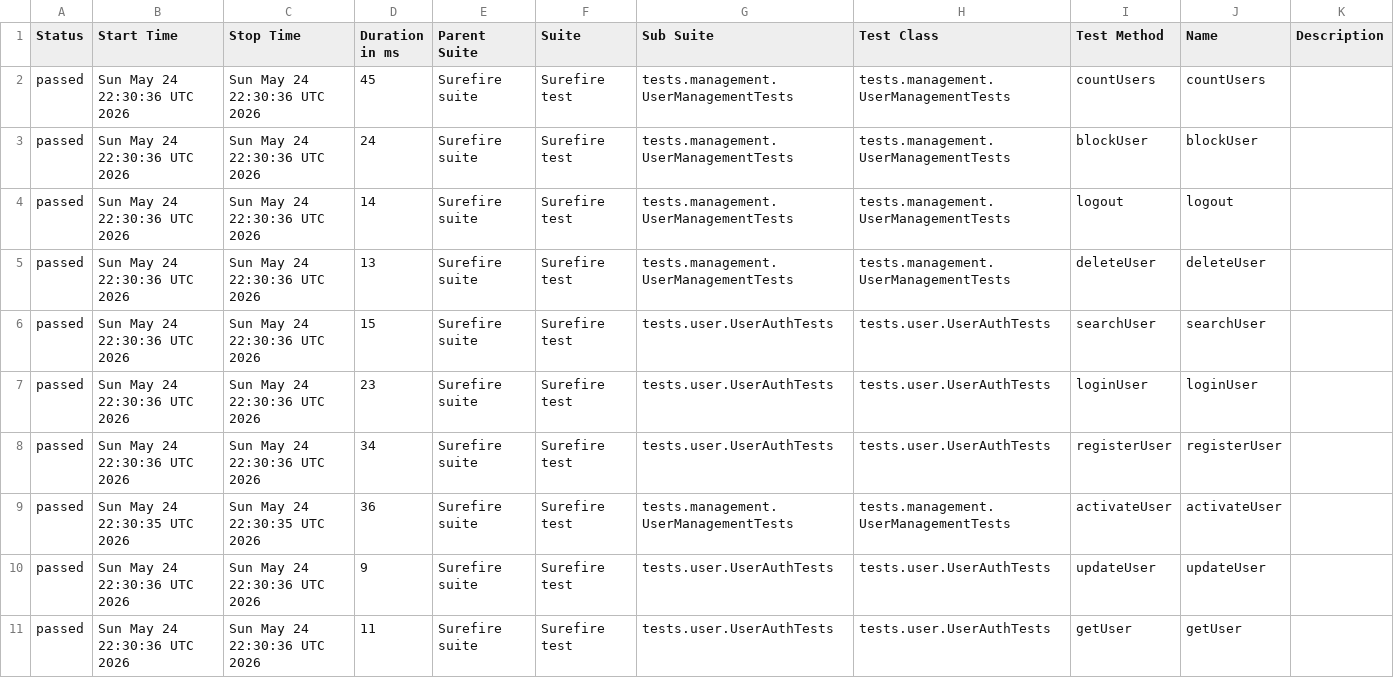
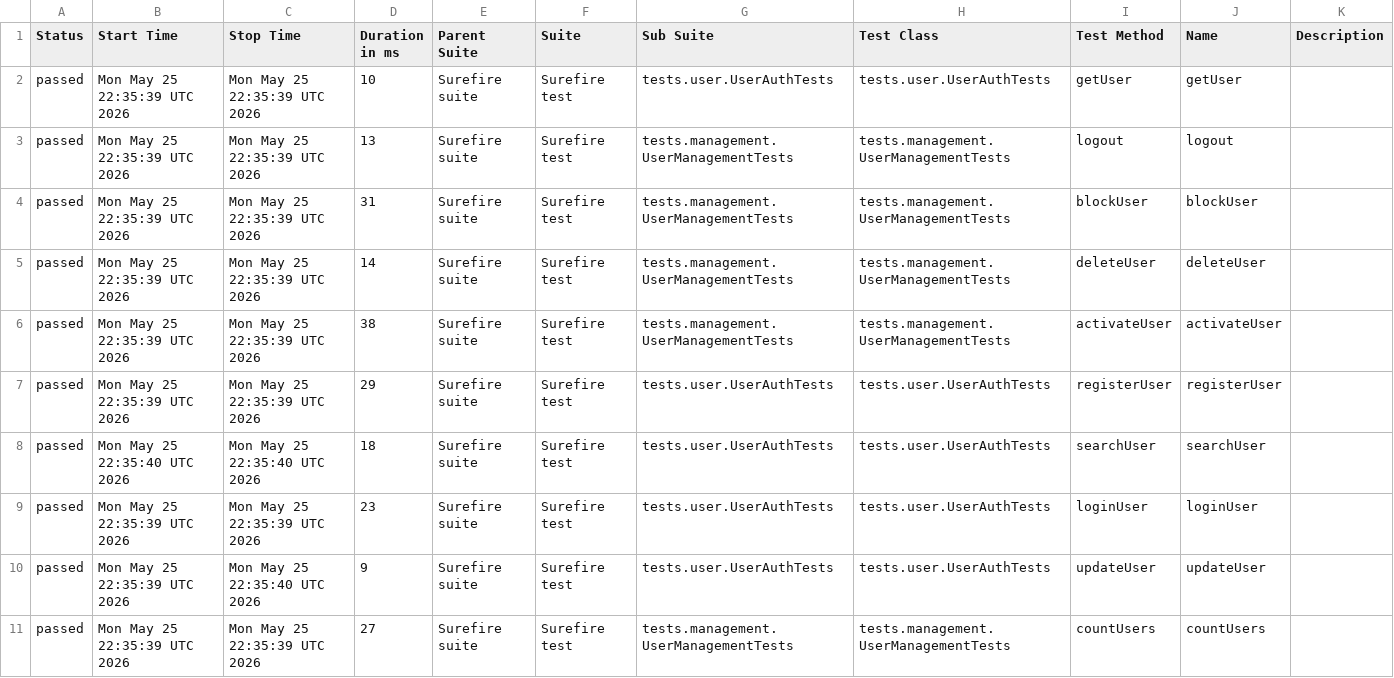
Before and after one commit to Ruturaj0861/user-restAssured, a CSV file: data/suites.csv, drawn as a sheet.

```diff
--- a/data/suites.csv
+++ b/data/suites.csv
@@ -1,11 +1,11 @@
 "Status","Start Time","Stop Time","Duration in ms","Parent Suite","Suite","Sub Suite","Test Class","Test Method","Name","Description"
-"passed","Sun May 24 22:30:36 UTC 2026","Sun May 24 22:30:36 UTC 2026","45","Surefire suite","Surefire test","tests.management.UserManagementTests","tests.management.UserManagementTests","countUsers","countUsers",""
-"passed","Sun May 24 22:30:36 UTC 2026","Sun May 24 22:30:36 UTC 2026","24","Surefire suite","Surefire test","tests.management.UserManagementTests","tests.management.UserManagementTests","blockUser","blockUser",""
-"passed","Sun May 24 22:30:36 UTC 2026","Sun May 24 22:30:36 UTC 2026","14","Surefire suite","Surefire test","tests.management.UserManagementTests","tests.management.UserManagementTests","logout","logout",""
-"passed","Sun May 24 22:30:36 UTC 2026","Sun May 24 22:30:36 UTC 2026","13","Surefire suite","Surefire test","tests.management.UserManagementTests","tests.management.UserManagementTests","deleteUser","deleteUser",""
-"passed","Sun May 24 22:30:36 UTC 2026","Sun May 24 22:30:36 UTC 2026","15","Surefire suite","Surefire test","tests.user.UserAuthTests","tests.user.UserAuthTests","searchUser","searchUser",""
-"passed","Sun May 24 22:30:36 UTC 2026","Sun May 24 22:30:36 UTC 2026","23","Surefire suite","Surefire test","tests.user.UserAuthTests","tests.user.UserAuthTests","loginUser","loginUser",""
-"passed","Sun May 24 22:30:36 UTC 2026","Sun May 24 22:30:36 UTC 2026","34","Surefire suite","Surefire test","tests.user.UserAuthTests","tests.user.UserAuthTests","registerUser","registerUser",""
-"passed","Sun May 24 22:30:35 UTC 2026","Sun May 24 22:30:35 UTC 2026","36","Surefire suite","Surefire test","tests.management.UserManagementTests","tests.management.UserManagementTests","activateUser","activateUser",""
-"passed","Sun May 24 22:30:36 UTC 2026","Sun May 24 22:30:36 UTC 2026","9","Surefire suite","Surefire test","tests.user.UserAuthTests","tests.user.UserAuthTests","updateUser","updateUser",""
-"passed","Sun May 24 22:30:36 UTC 2026","Sun May 24 22:30:36 UTC 2026","11","Surefire suite","Surefire test","tests.user.UserAuthTests","tests.user.UserAuthTests","getUser","getUser",""
+"passed","Mon May 25 22:35:39 UTC 2026","Mon May 25 22:35:39 UTC 2026","10","Surefire suite","Surefire test","tests.user.UserAuthTests","tests.user.UserAuthTests","getUser","getUser",""
+"passed","Mon May 25 22:35:39 UTC 2026","Mon May 25 22:35:39 UTC 2026","13","Surefire suite","Surefire test","tests.management.UserManagementTests","tests.management.UserManagementTests","logout","logout",""
+"passed","Mon May 25 22:35:39 UTC 2026","Mon May 25 22:35:39 UTC 2026","31","Surefire suite","Surefire test","tests.management.UserManagementTests","tests.management.UserManagementTests","blockUser","blockUser",""
+"passed","Mon May 25 22:35:39 UTC 2026","Mon May 25 22:35:39 UTC 2026","14","Surefire suite","Surefire test","tests.management.UserManagementTests","tests.management.UserManagementTests","deleteUser","deleteUser",""
+"passed","Mon May 25 22:35:39 UTC 2026","Mon May 25 22:35:39 UTC 2026","38","Surefire suite","Surefire test","tests.management.UserManagementTests","tests.management.UserManagementTests","activateUser","activateUser",""
+"passed","Mon May 25 22:35:39 UTC 2026","Mon May 25 22:35:39 UTC 2026","29","Surefire suite","Surefire test","tests.user.UserAuthTests","tests.user.UserAuthTests","registerUser","registerUser",""
+"passed","Mon May 25 22:35:40 UTC 2026","Mon May 25 22:35:40 UTC 2026","18","Surefire suite","Surefire test","tests.user.UserAuthTests","tests.user.UserAuthTests","searchUser","searchUser",""
+"passed","Mon May 25 22:35:39 UTC 2026","Mon May 25 22:35:39 UTC 2026","23","Surefire suite","Surefire test","tests.user.UserAuthTests","tests.user.UserAuthTests","loginUser","loginUser",""
+"passed","Mon May 25 22:35:39 UTC 2026","Mon May 25 22:35:40 UTC 2026","9","Surefire suite","Surefire test","tests.user.UserAuthTests","tests.user.UserAuthTests","updateUser","updateUser",""
+"passed","Mon May 25 22:35:39 UTC 2026","Mon May 25 22:35:39 UTC 2026","27","Surefire suite","Surefire test","tests.management.UserManagementTests","tests.management.UserManagementTests","countUsers","countUsers",""
```
Also changed, not shown: 34 other files.
